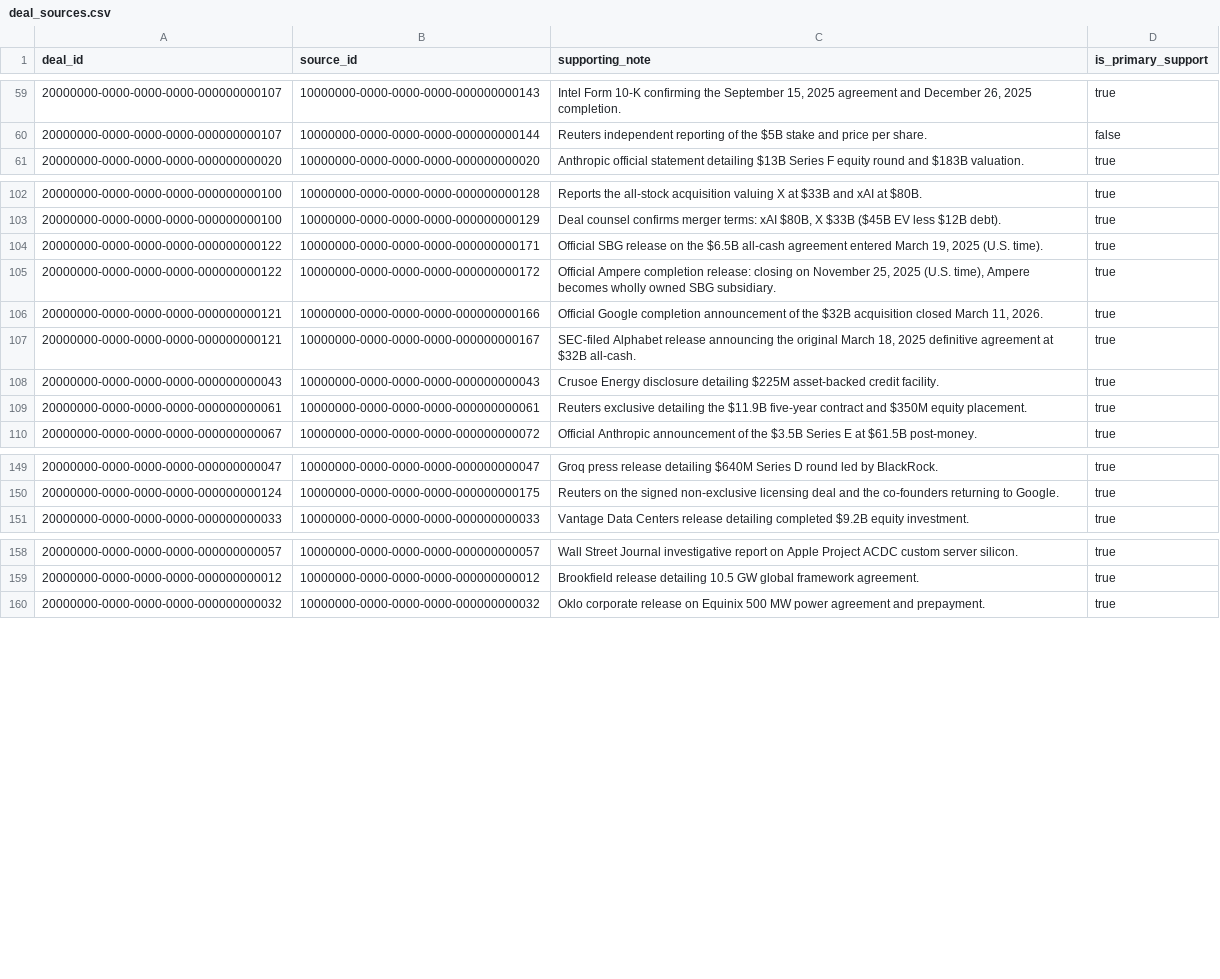
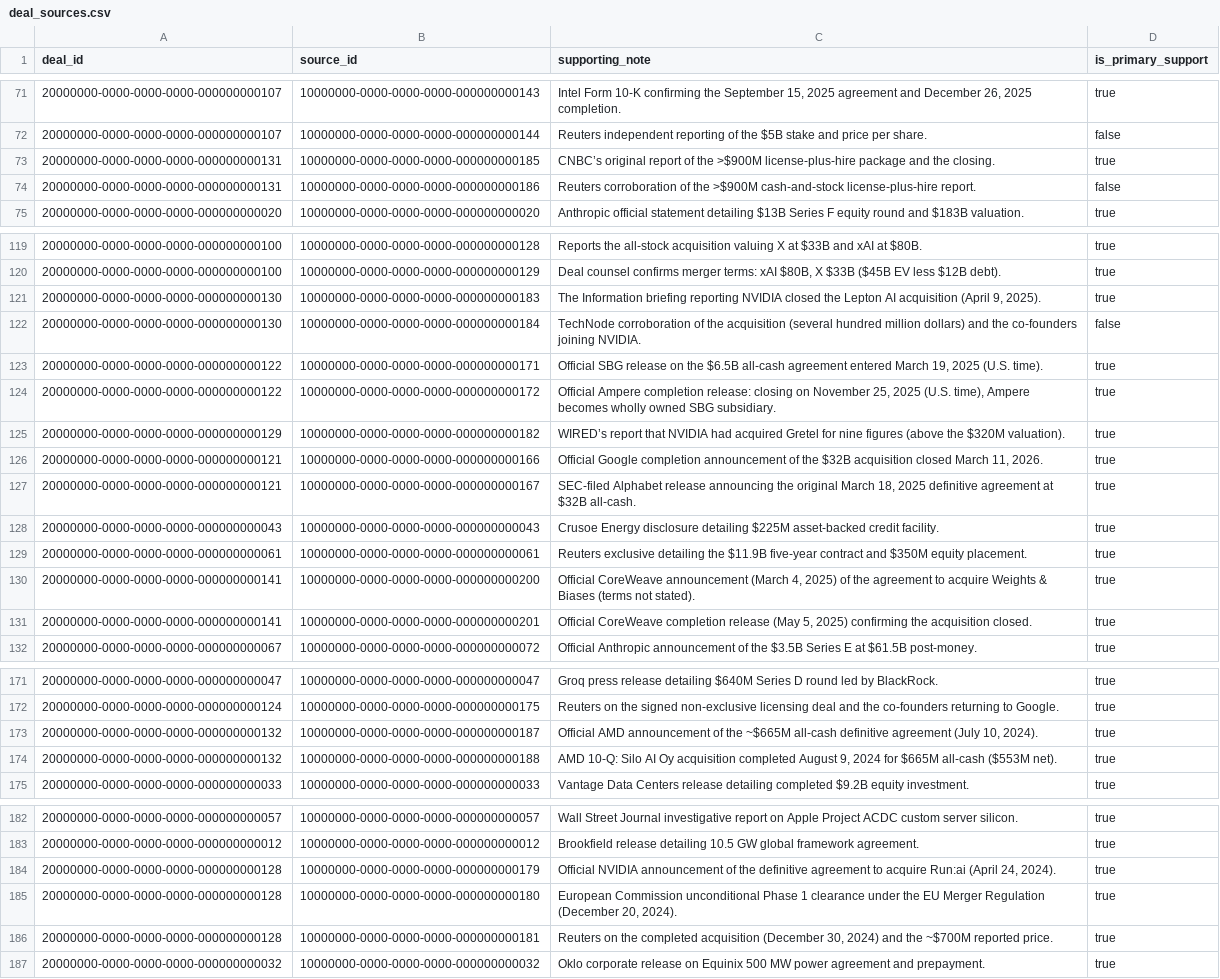
Before and after one commit to 1khvled/AICAPITALTRACKER, a CSV file: supabase/export/deal_sources.csv, drawn as a sheet; only a part is shown, gaps mark what is left out; the diff covers the shown part only.

Commit message:
feat: sweep to 140 verified deals + autonomous discovery scraper
- Lane nvda2: NVIDIA-Run.ai ~\ (closed Dec 2024, EC clearance M.11766),
  NVIDIA-Gretel (nine figures), NVIDIA-Lepton AI, NVIDIA-Enfabrica >\
  license+hire, AMD-Silo AI \ (closed Aug 2024, AMD 10-Q); NVIDIA-Synopsys
  \ verified real but dropped (no company slot) - evidence on file
- Lane raises2: xAI \ Series E (closed Jan 2026), Anthropic \ Series G
  @ \ (Feb 2026), OpenAI \ @ \ post-money (closed Mar 2026;
  Amazon \/NVIDIA \/SoftBank \), Mistral EUR3B Series D @ EUR21B+
  (Samsung-led, largest EU round ever), Anduril \ Series H @ \,
  Anthropic \ Series H @ \ (May 2026); OpenAI \.6B secondary +
  Figure \ verified but superseded/honest-dropped
- Lane ma3: CoreWeave-Core Scientific \ VETOED by shareholders (cancelled,
  actual vote tallies from 8-K), CoreWeave-Weights & Biases (amount
  undisclosed - corrected a false \.7B-official claim), Meta-PlayAI,
  Microsoft-Inflection \ license+hiring, NVIDIA-Hugging Face \.93B
  (CONFIRMED via NVIDIA 8-K, signed, closes H1 2027), SpaceX-xAI merger
  (closed Feb 2026, xAI @ \, S-1 Ex 2.1); SpaceX-Cursor confirmed but
  not recorded (no slot) - flagged for next lane
- Autonomous scraper: scripts/auto-discover.ts (npm run discover) -
  ledger-driven roster (26 cos), Google News RSS deal-signal filter +
  newsroom feeds, SSRF-safe fetch, robots.txt respected, classifies signals,
  dedupes into data/discovery_queue.json, never writes deals (human
  verification policy); tested live: 31/31 feeds, caught Cohere-Aisle,
  Jio \.2B IPO, Groq \
- ingest.yml: daily cron now runs SEC ingest -> news discovery -> tests ->
  auto-commit data/*.json
- Ledger: 123->140 deals, 91->103 companies, 83->101 relationships,
  134->171 sources... wait 171->199; disclosed volume \.13T -> \.65T
- Gates: typecheck clean, 47/47 tests, 270/270 pages, FK machine-check
  ALL CLEAN; CSV exports regenerated (103/140/274/199/202/101/115)

```diff
--- a/supabase/export/deal_sources.csv
+++ b/supabase/export/deal_sources.csv
@@ -60,2 +72,4 @@ deal_id,source_id,supporting_note,is_primary_support
 20000000-0000-0000-0000-000000000107,10000000-0000-0000-0000-000000000144,Reuters independent reporting of the $5B stake and price per share.,false
+20000000-0000-0000-0000-000000000131,10000000-0000-0000-0000-000000000185,CNBC’s original report of the >$900M license-plus-hire package and the closing.,true
+20000000-0000-0000-0000-000000000131,10000000-0000-0000-0000-000000000186,Reuters corroboration of the >$900M cash-and-stock license-plus-hire report.,false
 20000000-0000-0000-0000-000000000020,10000000-0000-0000-0000-000000000020,Anthropic official statement detailing $13B Series F equity round and $183B valuation.,true
@@ -103,4 +120,7 @@ deal_id,source_id,supporting_note,is_primary_support
 20000000-0000-0000-0000-000000000100,10000000-0000-0000-0000-000000000129,"Deal counsel confirms merger terms: xAI $80B, X $33B ($45B EV less $12B debt).",true
+20000000-0000-0000-0000-000000000130,10000000-0000-0000-0000-000000000183,"The Information briefing reporting NVIDIA closed the Lepton AI acquisition (April 9, 2025).",true
+20000000-0000-0000-0000-000000000130,10000000-0000-0000-0000-000000000184,TechNode corroboration of the acquisition (several hundred million dollars) and the co-founders joining NVIDIA.,false
 20000000-0000-0000-0000-000000000122,10000000-0000-0000-0000-000000000171,"Official SBG release on the $6.5B all-cash agreement entered March 19, 2025 (U.S. time).",true
 20000000-0000-0000-0000-000000000122,10000000-0000-0000-0000-000000000172,"Official Ampere completion release: closing on November 25, 2025 (U.S. time), Ampere becomes wholly owned SBG subsidiary.",true
+20000000-0000-0000-0000-000000000129,10000000-0000-0000-0000-000000000182,WIRED’s report that NVIDIA had acquired Gretel for nine figures (above the $320M valuation).,true
 20000000-0000-0000-0000-000000000121,10000000-0000-0000-0000-000000000166,"Official Google completion announcement of the $32B acquisition closed March 11, 2026.",true
@@ -109,2 +129,4 @@ deal_id,source_id,supporting_note,is_primary_support
 20000000-0000-0000-0000-000000000061,10000000-0000-0000-0000-000000000061,Reuters exclusive detailing the $11.9B five-year contract and $350M equity placement.,true
+20000000-0000-0000-0000-000000000141,10000000-0000-0000-0000-000000000200,"Official CoreWeave announcement (March 4, 2025) of the agreement to acquire Weights & Biases (terms not stated).",true
+20000000-0000-0000-0000-000000000141,10000000-0000-0000-0000-000000000201,"Official CoreWeave completion release (May 5, 2025) confirming the acquisition closed.",true
 20000000-0000-0000-0000-000000000067,10000000-0000-0000-0000-000000000072,Official Anthropic announcement of the $3.5B Series E at $61.5B post-money.,true
@@ -150,2 +172,4 @@ deal_id,source_id,supporting_note,is_primary_support
 20000000-0000-0000-0000-000000000124,10000000-0000-0000-0000-000000000175,Reuters on the signed non-exclusive licensing deal and the co-founders returning to Google.,true
+20000000-0000-0000-0000-000000000132,10000000-0000-0000-0000-000000000187,"Official AMD announcement of the ~$665M all-cash definitive agreement (July 10, 2024).",true
+20000000-0000-0000-0000-000000000132,10000000-0000-0000-0000-000000000188,"AMD 10-Q: Silo AI Oy acquisition completed August 9, 2024 for $665M all-cash ($553M net).",true
 20000000-0000-0000-0000-000000000033,10000000-0000-0000-0000-000000000033,Vantage Data Centers release detailing completed $9.2B equity investment.,true
@@ -159,2 +183,5 @@ deal_id,source_id,supporting_note,is_primary_support
 20000000-0000-0000-0000-000000000012,10000000-0000-0000-0000-000000000012,Brookfield release detailing 10.5 GW global framework agreement.,true
+20000000-0000-0000-0000-000000000128,10000000-0000-0000-0000-000000000179,"Official NVIDIA announcement of the definitive agreement to acquire Run:ai (April 24, 2024).",true
+20000000-0000-0000-0000-000000000128,10000000-0000-0000-0000-000000000180,"European Commission unconditional Phase 1 clearance under the EU Merger Regulation (December 20, 2024).",true
+20000000-0000-0000-0000-000000000128,10000000-0000-0000-0000-000000000181,"Reuters on the completed acquisition (December 30, 2024) and the ~$700M reported price.",true
 20000000-0000-0000-0000-000000000032,10000000-0000-0000-0000-000000000032,Oklo corporate release on Equinix 500 MW power agreement and prepayment.,true
```
Also changed, not shown: 16 added rows elsewhere in this file, supabase/export/relationship_sources.csv, 12 other files.
